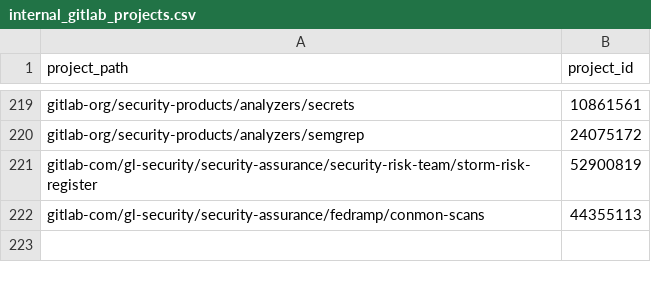
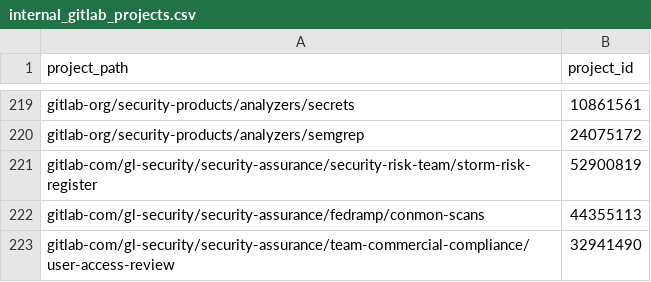
Before and after one commit to tnmy44/gitlab-analytics, a CSV file: transform/snowflake-dbt/data/internal_gitlab_projects.csv, drawn as a sheet; only a part is shown, gaps mark what is left out; the diff names each change by its address in the sheet, - before the commit and + after, or states it on an @@ line.

Commit message:
Update file internal_gitlab_projects.csv

```diff
--- a/transform/snowflake-dbt/data/internal_gitlab_projects.csv
+++ b/transform/snowflake-dbt/data/internal_gitlab_projects.csv
+row 223: gitlab-com/gl-security/security-assurance/team-commercial-compliance/user-access-review | 32941490
```
